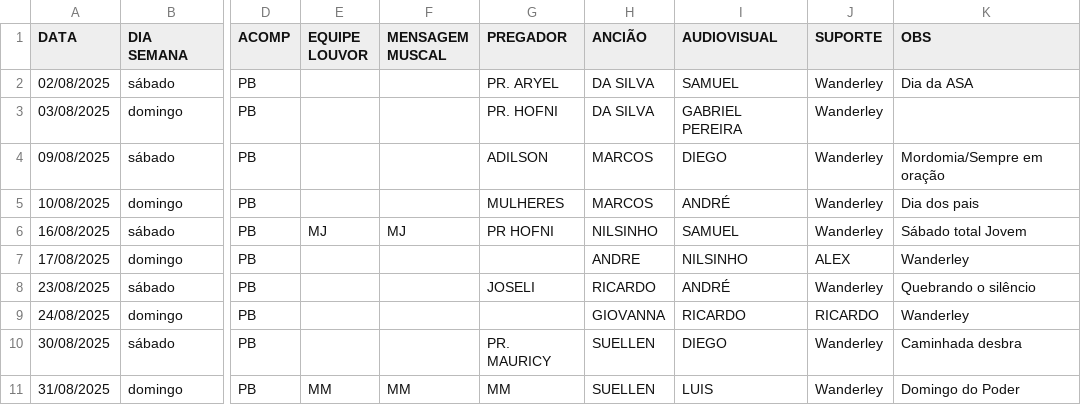
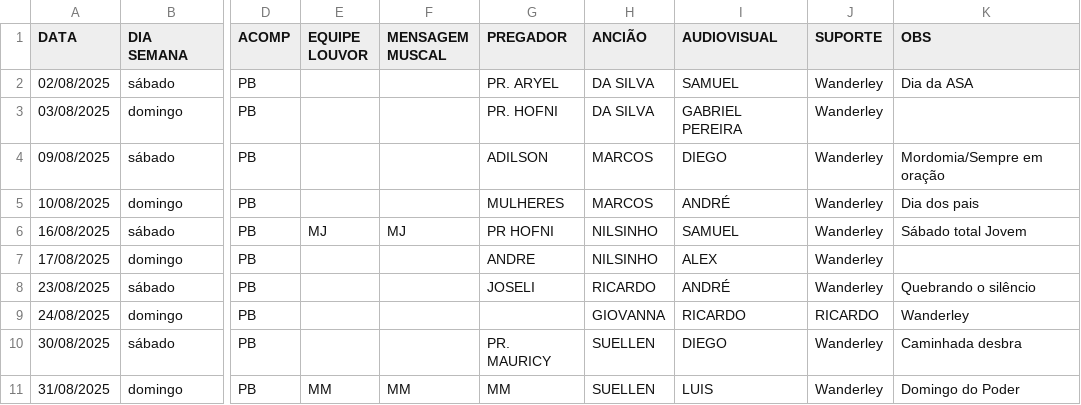
Before and after one commit to NatanBudny/EscalaMusica, a CSV file: docs/atual.csv, drawn as a sheet; only a part is shown, gaps mark what is left out; the diff names each change by its address in the sheet, - before the commit and + after, or states it on an @@ line.

Commit message:
Update atual.csv

```diff
--- a/docs/atual.csv
+++ b/docs/atual.csv
-G7 (PREGADOR): (empty)
+G7 (PREGADOR): ANDRE
-H7 (ANCIÃO): ANDRE
+H7 (ANCIÃO): NILSINHO
-I7 (AUDIOVISUAL): NILSINHO
+I7 (AUDIOVISUAL): ALEX
-J7 (SUPORTE): ALEX
+J7 (SUPORTE): Wanderley
-K7 (OBS): Wanderley
+K7 (OBS): (empty)
```
